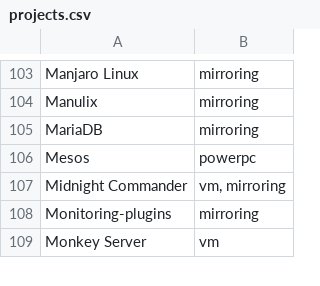
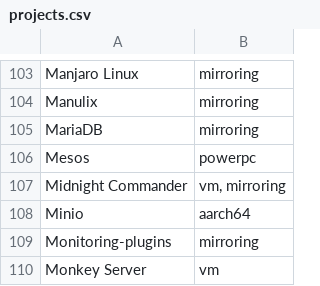
Before and after one commit to osuosl/osuosl-pelican, a CSV file: content/services/hosting/projects.csv, drawn as a sheet; only a part is shown, gaps mark what is left out; the diff names each change by its address in the sheet, - before the commit and + after, or states it on an @@ line.

Commit message:
Add Minio to aarch64 projects

```diff
--- a/content/services/hosting/projects.csv
+++ b/content/services/hosting/projects.csv
+row 108: Minio | aarch64
```
Also changed, not shown: 3 other files.
